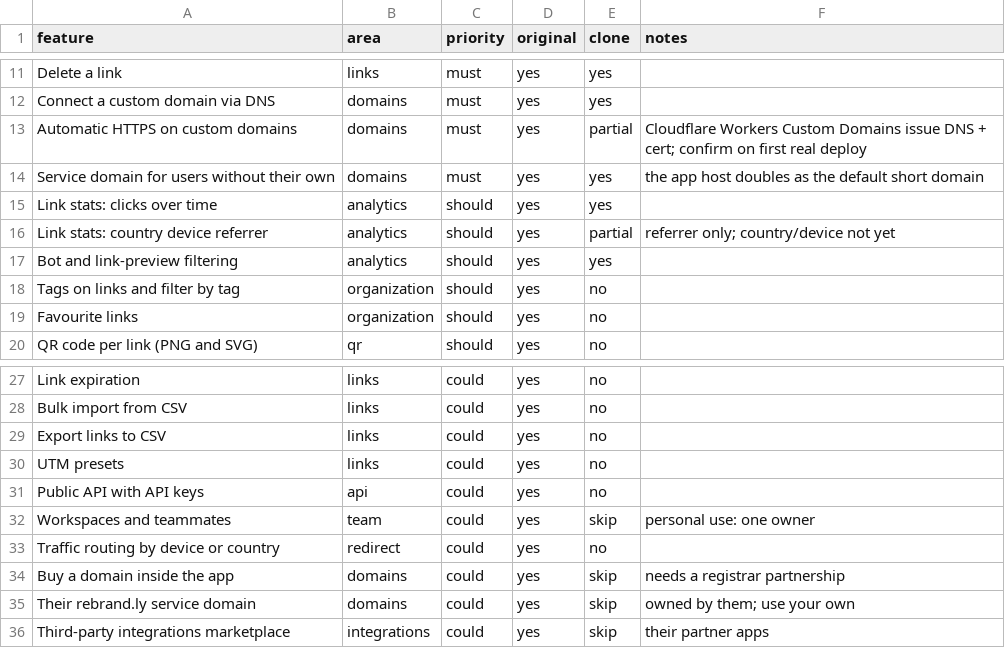
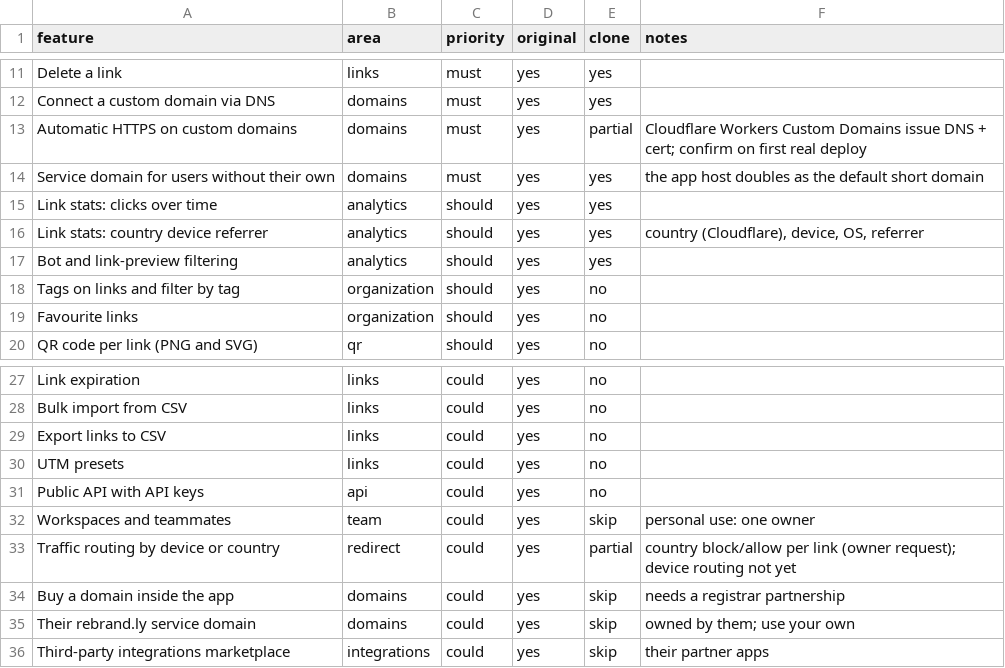
Before and after one commit to rafatamari82/meus-links, a CSV file: replica/features.csv, drawn as a sheet; only a part is shown, gaps mark what is left out.

```diff
--- a/replica/features.csv
+++ b/replica/features.csv
@@ -15,3 +15,3 @@ Service domain for users without their own,domains,must,yes,yes,the app host dou
 Link stats: clicks over time,analytics,should,yes,yes,
-Link stats: country device referrer,analytics,should,yes,partial,referrer only; country/device not yet
+Link stats: country device referrer,analytics,should,yes,yes,"country (Cloudflare), device, OS, referrer"
 Bot and link-preview filtering,analytics,should,yes,yes,
@@ -32,3 +32,3 @@ Public API with API keys,api,could,yes,no,
 Workspaces and teammates,team,could,yes,skip,personal use: one owner
-Traffic routing by device or country,redirect,could,yes,no,
+Traffic routing by device or country,redirect,could,yes,partial,country block/allow per link (owner request); device routing not yet
 Buy a domain inside the app,domains,could,yes,skip,needs a registrar partnership
```
Also changed, not shown: 11 other files.
